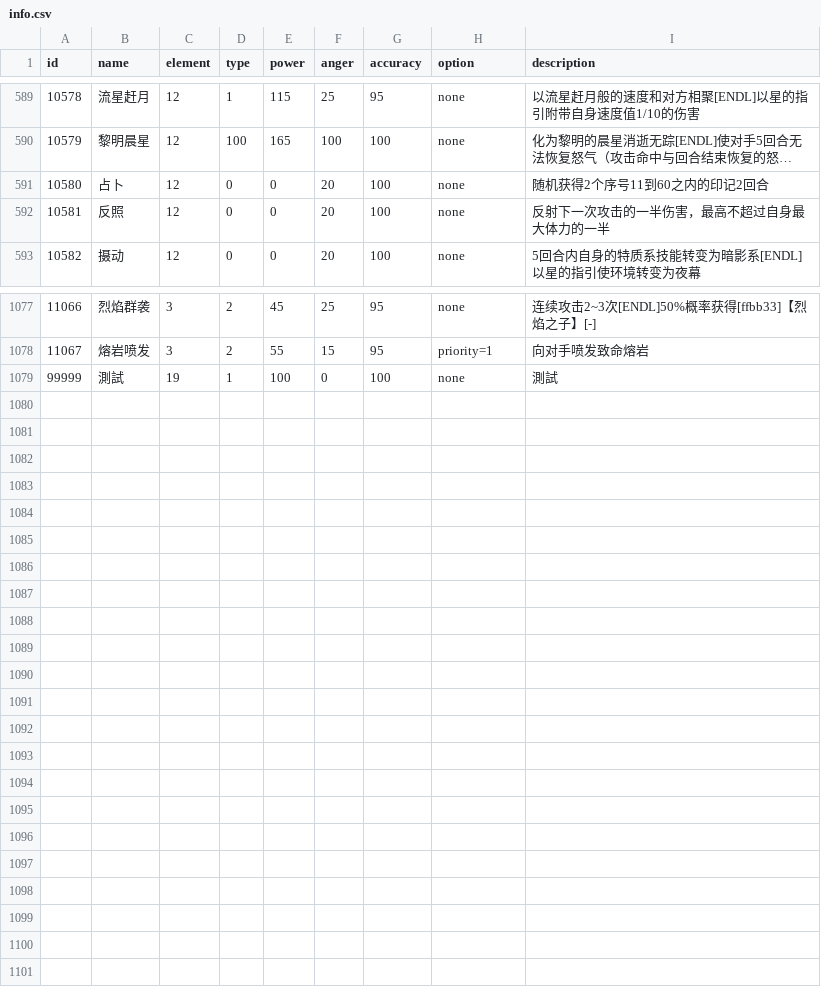
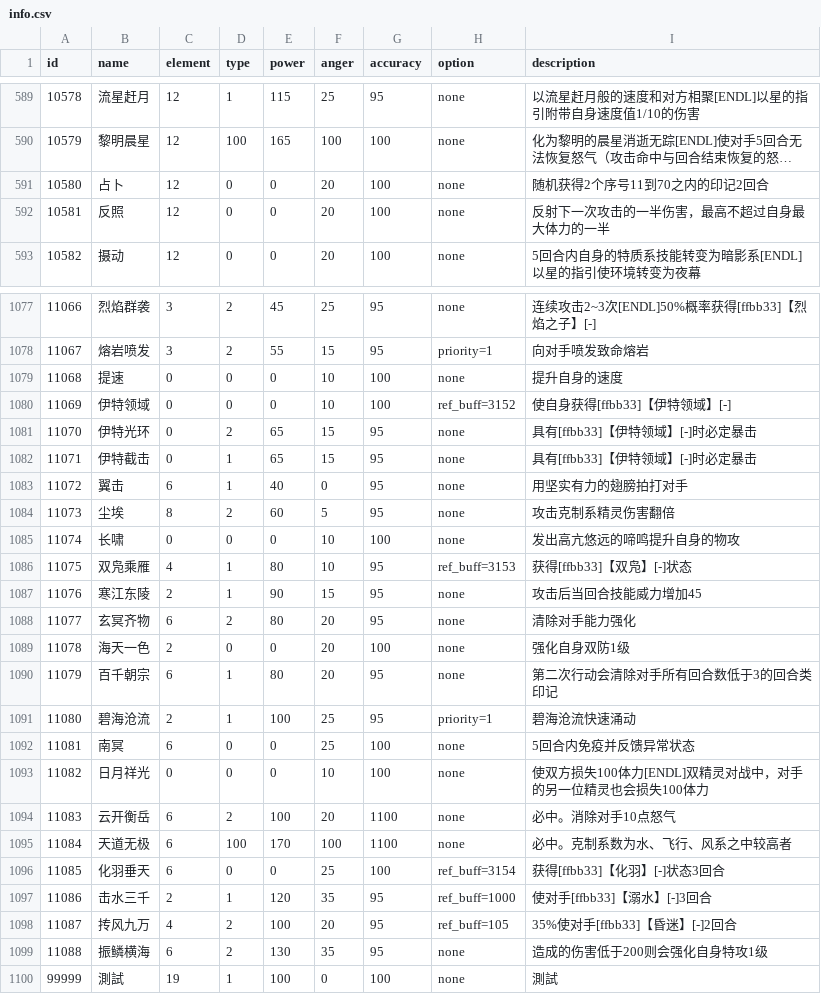
Before and after one commit to Brady29655751/Seer2-Restart-Lite, a CSV file: Assets/Resources/Data/Skills/info.csv, drawn as a sheet; only a part is shown, gaps mark what is left out; long unchanged cells end in …; the diff names each change by its address in the sheet, - before the commit and + after, or states it on an @@ line.

```diff
--- a/Assets/Resources/Data/Skills/info.csv
+++ b/Assets/Resources/Data/Skills/info.csv
-I591 (description): 随机获得2个序号11到60之内的印记2回合
+I591 (description): 随机获得2个序号11到70之内的印记2回合
+row 1079: 11068 | 提速 | 0 | 0 | 0 | 10 | 100 | none | 提升自身的速度
+row 1080: 11069 | 伊特领域 | 0 | 0 | 0 | 10 | 100 | ref_buff=3152 | 使自身获得[ffbb33]【伊特领域】[-]
+row 1081: 11070 | 伊特光环 | 0 | 2 | 65 | 15 | 95 | none | 具有[ffbb33]【伊特领域】[-]时必定暴击
+row 1082: 11071 | 伊特截击 | 0 | 1 | 65 | 15 | 95 | none | 具有[ffbb33]【伊特领域】[-]时必定暴击
+row 1083: 11072 | 翼击 | 6 | 1 | 40 | 0 | 95 | none | 用坚实有力的翅膀拍打对手
+row 1084: 11073 | 尘埃 | 8 | 2 | 60 | 5 | 95 | none | 攻击克制系精灵伤害翻倍
+row 1085: 11074 | 长啸 | 0 | 0 | 0 | 10 | 100 | none | 发出高亢悠远的啼鸣提升自身的物攻
+row 1086: 11075 | 双凫乘雁 | 4 | 1 | 80 | 10 | 95 | ref_buff=3153 | 获得[ffbb33]【双凫】[-]状态
+row 1087: 11076 | 寒江东陵 | 2 | 1 | 90 | 15 | 95 | none | 攻击后当回合技能威力增加45
+row 1088: 11077 | 玄冥齐物 | 6 | 2 | 80 | 20 | 95 | none | 清除对手能力强化
+row 1089: 11078 | 海天一色 | 2 | 0 | 0 | 20 | 100 | none | 强化自身双防1级
+row 1090: 11079 | 百千朝宗 | 6 | 1 | 80 | 20 | 95 | none | 第二次行动会清除对手所有回合数低于3的回合类印记
+row 1091: 11080 | 碧海沧流 | 2 | 1 | 100 | 25 | 95 | priority=1 | 碧海沧流快速涌动
+row 1092: 11081 | 南冥 | 6 | 0 | 0 | 25 | 100 | none | 5回合内免疫并反馈异常状态
+row 1093: 11082 | 日月祥光 | 0 | 0 | 0 | 10 | 100 | none | 使双方损失100体力[ENDL]双精灵对战中，对手的另一位精灵也会损失100体力
+row 1094: 11083 | 云开衡岳 | 6 | 2 | 100 | 20 | 1100 | none | 必中。消除对手10点怒气
+row 1095: 11084 | 天道无极 | 6 | 100 | 170 | 100 | 1100 | none | 必中。克制系数为水、飞行、风系之中较高者
+row 1096: 11085 | 化羽垂天 | 6 | 0 | 0 | 25 | 100 | ref_buff=3154 | 获得[ffbb33]【化羽】[-]状态3回合
+row 1097: 11086 | 击水三千 | 2 | 1 | 120 | 35 | 95 | ref_buff=1000 | 使对手[ffbb33]【溺水】[-]3回合
+row 1098: 11087 | 抟风九万 | 4 | 2 | 100 | 20 | 95 | ref_buff=105 | 35%使对手[ffbb33]【昏迷】[-]2回合
+row 1099: 11088 | 振鳞横海 | 6 | 2 | 130 | 35 | 95 | none | 造成的伤害低于200则会强化自身特攻1级
```
Also changed, not shown: Assets/Resources/Data/Buffs/effect.csv, Assets/Resources/Data/Buffs/info.csv, 57 other files.
